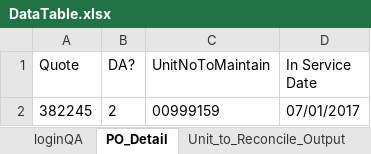
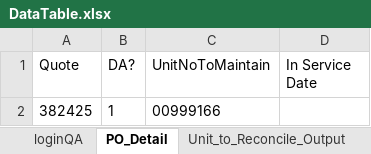
Before and after one commit to sachinkumarrana91/TFE, an Excel workbook: target/test-classes/config/DataTable.xlsx, sheet PO_Detail, drawn as a sheet; values as stored, in another font and other column widths than the file's, no borders; removed rows and columns are numbered as before the commit, all else as after; the diff names each change by its address in the sheet, - before the commit and + after, or states it on an @@ line.

```diff
--- a/target/test-classes/config/DataTable.xlsx (sheet PO_Detail)
+++ b/target/test-classes/config/DataTable.xlsx (sheet PO_Detail)
-row 2: 382245 | 2 | 00999159 | 07/01/2017
+row 2: 382425 | 1 | 00999166
```
Also changed, not shown: 34 other files.
